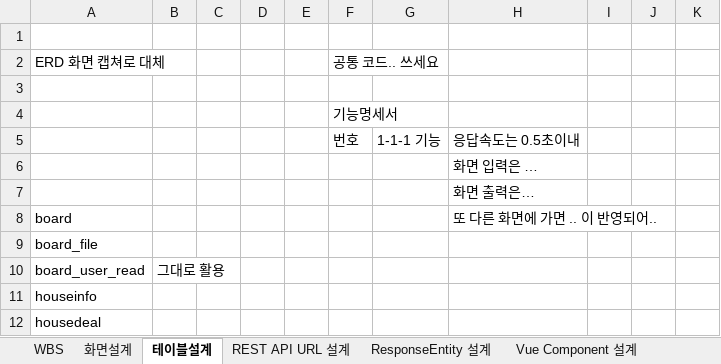
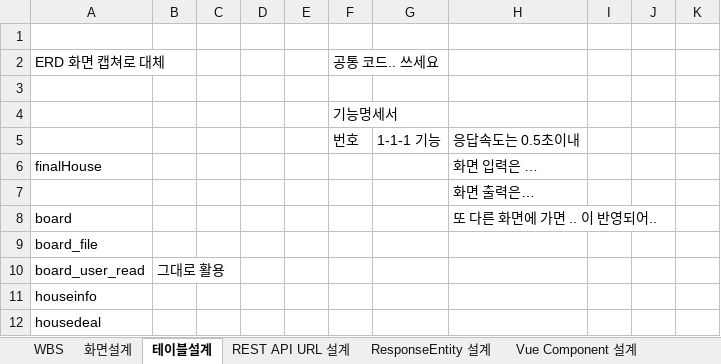
Before and after one commit to winckey/backEndStudy, an Excel workbook: Final Project 관리.xlsx, sheet 테이블설계, drawn as a sheet; only a part is shown; values as stored, in another font and other column widths than the file's, no borders; the diff names each change by its address in the sheet, - before the commit and + after, or states it on an @@ line.

```diff
--- a/Final Project 관리.xlsx (sheet 테이블설계)
+++ b/Final Project 관리.xlsx (sheet 테이블설계)
-A6: (empty)
+A6: finalHouse
```
Also changed, not shown: 11 other files.
